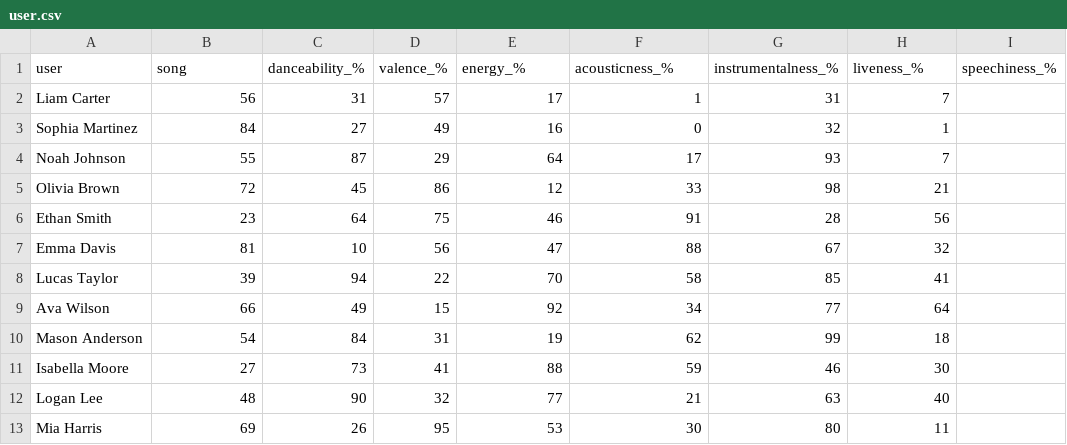
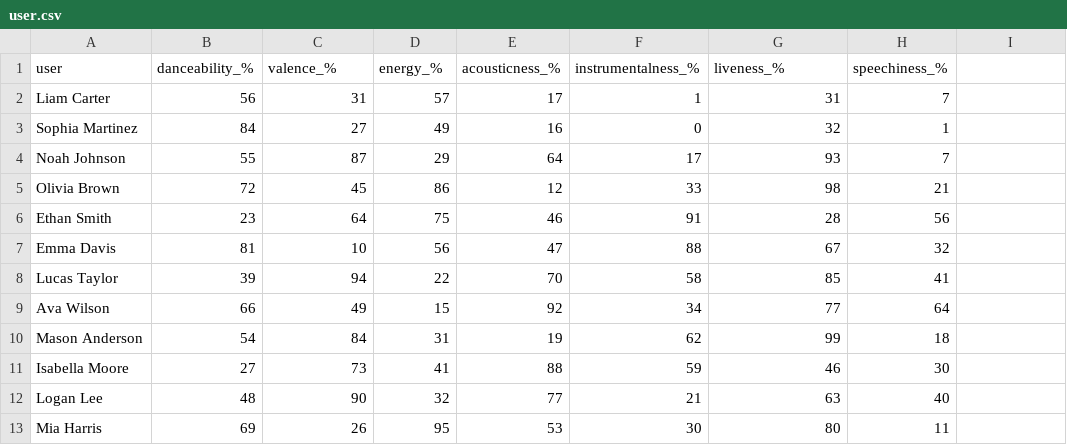
Before and after one commit to Jaden1005/userdata, a CSV file: user.csv, drawn as a sheet.

Commit message:
Add files via upload

```diff
--- a/user.csv
+++ b/user.csv
@@ -1,2 +1,2 @@
-user,song,danceability_%,valence_%,energy_%,acousticness_%,instrumentalness_%,liveness_%,speechiness_%
+user,danceability_%,valence_%,energy_%,acousticness_%,instrumentalness_%,liveness_%,speechiness_%
 Liam Carter,56,31,57,17,1,31,7
```
